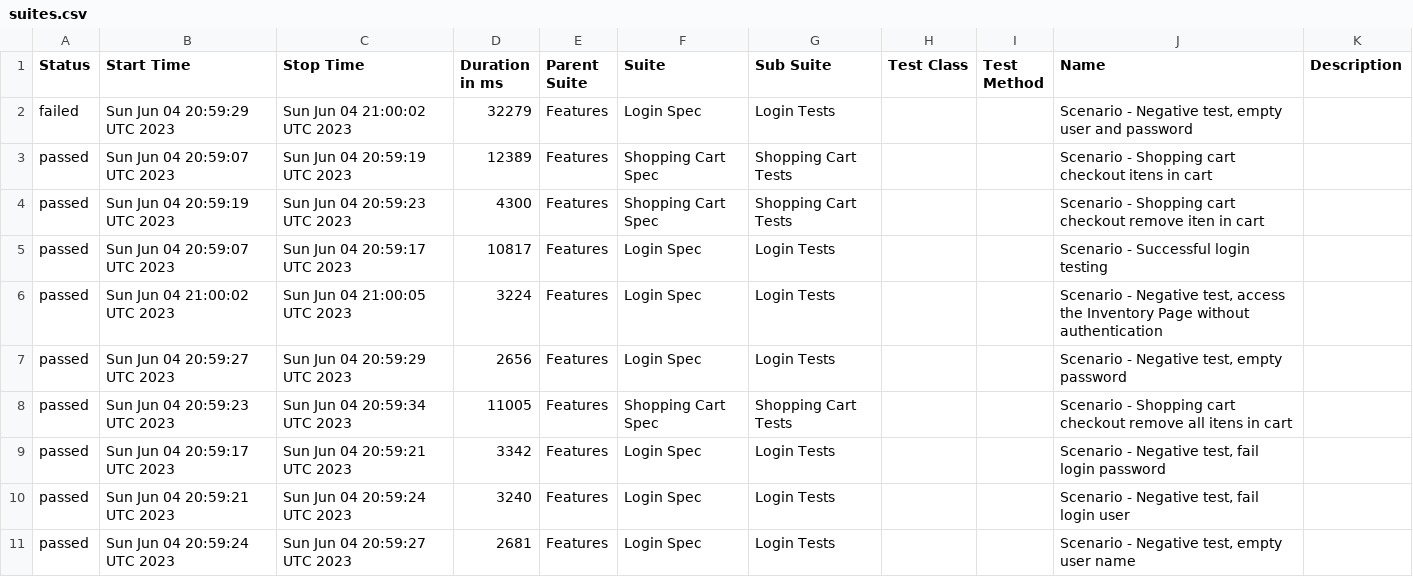
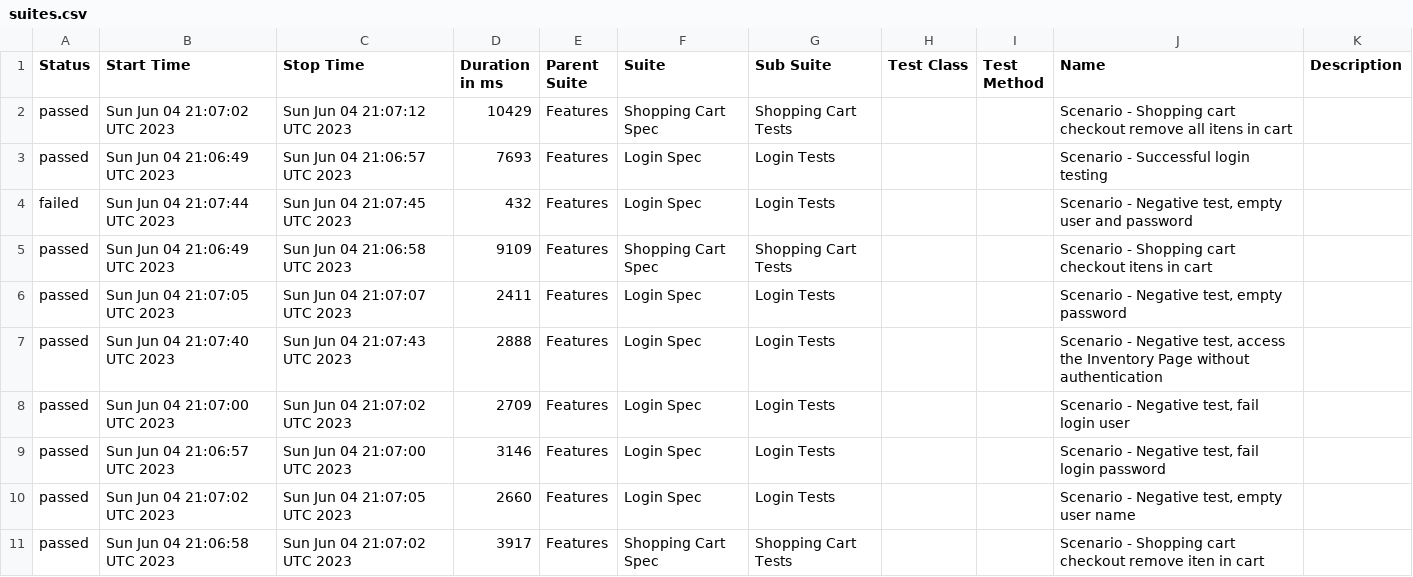
Before and after one commit to reinaldorossetti/robot_atdd_playwright_saucedemo, a CSV file: webkit/data/suites.csv, drawn as a sheet.

```diff
--- a/webkit/data/suites.csv
+++ b/webkit/data/suites.csv
@@ -1,11 +1,11 @@
 "Status","Start Time","Stop Time","Duration in ms","Parent Suite","Suite","Sub Suite","Test Class","Test Method","Name","Description"
-"failed","Sun Jun 04 20:59:29 UTC 2023","Sun Jun 04 21:00:02 UTC 2023","32279","Features","Login Spec","Login Tests","","","Scenario - Negative test, empty user and password",""
-"passed","Sun Jun 04 20:59:07 UTC 2023","Sun Jun 04 20:59:19 UTC 2023","12389","Features","Shopping Cart Spec","Shopping Cart Tests","","","Scenario - Shopping cart checkout itens in cart",""
-"passed","Sun Jun 04 20:59:19 UTC 2023","Sun Jun 04 20:59:23 UTC 2023","4300","Features","Shopping Cart Spec","Shopping Cart Tests","","","Scenario - Shopping cart checkout remove iten in cart",""
-"passed","Sun Jun 04 20:59:07 UTC 2023","Sun Jun 04 20:59:17 UTC 2023","10817","Features","Login Spec","Login Tests","","","Scenario - Successful login testing",""
-"passed","Sun Jun 04 21:00:02 UTC 2023","Sun Jun 04 21:00:05 UTC 2023","3224","Features","Login Spec","Login Tests","","","Scenario - Negative test, access the Inventory Page without authentication",""
-"passed","Sun Jun 04 20:59:27 UTC 2023","Sun Jun 04 20:59:29 UTC 2023","2656","Features","Login Spec","Login Tests","","","Scenario - Negative test, empty password",""
-"passed","Sun Jun 04 20:59:23 UTC 2023","Sun Jun 04 20:59:34 UTC 2023","11005","Features","Shopping Cart Spec","Shopping Cart Tests","","","Scenario - Shopping cart checkout remove all itens in cart",""
-"passed","Sun Jun 04 20:59:17 UTC 2023","Sun Jun 04 20:59:21 UTC 2023","3342","Features","Login Spec","Login Tests","","","Scenario - Negative test, fail login password",""
-"passed","Sun Jun 04 20:59:21 UTC 2023","Sun Jun 04 20:59:24 UTC 2023","3240","Features","Login Spec","Login Tests","","","Scenario - Negative test, fail login user",""
-"passed","Sun Jun 04 20:59:24 UTC 2023","Sun Jun 04 20:59:27 UTC 2023","2681","Features","Login Spec","Login Tests","","","Scenario - Negative test, empty user name",""
+"passed","Sun Jun 04 21:07:02 UTC 2023","Sun Jun 04 21:07:12 UTC 2023","10429","Features","Shopping Cart Spec","Shopping Cart Tests","","","Scenario - Shopping cart checkout remove all itens in cart",""
+"passed","Sun Jun 04 21:06:49 UTC 2023","Sun Jun 04 21:06:57 UTC 2023","7693","Features","Login Spec","Login Tests","","","Scenario - Successful login testing",""
+"failed","Sun Jun 04 21:07:44 UTC 2023","Sun Jun 04 21:07:45 UTC 2023","432","Features","Login Spec","Login Tests","","","Scenario - Negative test, empty user and password",""
+"passed","Sun Jun 04 21:06:49 UTC 2023","Sun Jun 04 21:06:58 UTC 2023","9109","Features","Shopping Cart Spec","Shopping Cart Tests","","","Scenario - Shopping cart checkout itens in cart",""
+"passed","Sun Jun 04 21:07:05 UTC 2023","Sun Jun 04 21:07:07 UTC 2023","2411","Features","Login Spec","Login Tests","","","Scenario - Negative test, empty password",""
+"passed","Sun Jun 04 21:07:40 UTC 2023","Sun Jun 04 21:07:43 UTC 2023","2888","Features","Login Spec","Login Tests","","","Scenario - Negative test, access the Inventory Page without authentication",""
+"passed","Sun Jun 04 21:07:00 UTC 2023","Sun Jun 04 21:07:02 UTC 2023","2709","Features","Login Spec","Login Tests","","","Scenario - Negative test, fail login user",""
+"passed","Sun Jun 04 21:06:57 UTC 2023","Sun Jun 04 21:07:00 UTC 2023","3146","Features","Login Spec","Login Tests","","","Scenario - Negative test, fail login password",""
+"passed","Sun Jun 04 21:07:02 UTC 2023","Sun Jun 04 21:07:05 UTC 2023","2660","Features","Login Spec","Login Tests","","","Scenario - Negative test, empty user name",""
+"passed","Sun Jun 04 21:06:58 UTC 2023","Sun Jun 04 21:07:02 UTC 2023","3917","Features","Shopping Cart Spec","Shopping Cart Tests","","","Scenario - Shopping cart checkout remove iten in cart",""
```
Also changed, not shown: 48 other files.
